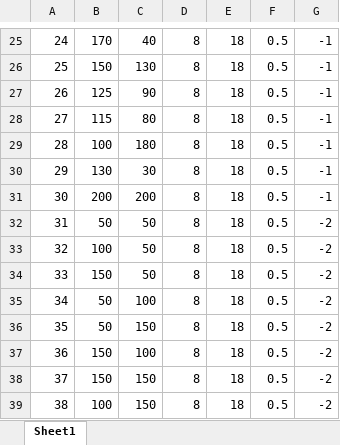
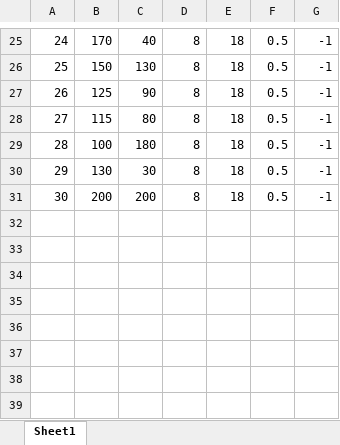
Before and after one commit to yangfanyfyf/Saving-Heuristic-VRPTW, an Excel workbook: my_test_data_30.xlsx, sheet Sheet1, drawn as a sheet; only a part is shown, gaps mark what is left out; values as stored, in another font and other column widths than the file's, no borders; the diff names each change by its address in the sheet, - before the commit and + after, or states it on an @@ line.

```diff
--- a/my_test_data_30.xlsx (sheet Sheet1)
+++ b/my_test_data_30.xlsx (sheet Sheet1)
-row 32: 31 | 50 | 50 | 8 | 18 | 0.5 | -2
-row 33: 32 | 100 | 50 | 8 | 18 | 0.5 | -2
-row 34: 33 | 150 | 50 | 8 | 18 | 0.5 | -2
-row 35: 34 | 50 | 100 | 8 | 18 | 0.5 | -2
-row 36: 35 | 50 | 150 | 8 | 18 | 0.5 | -2
-row 37: 36 | 150 | 100 | 8 | 18 | 0.5 | -2
-row 38: 37 | 150 | 150 | 8 | 18 | 0.5 | -2
-row 39: 38 | 100 | 150 | 8 | 18 | 0.5 | -2
```
Also changed, not shown: 5 other files.
